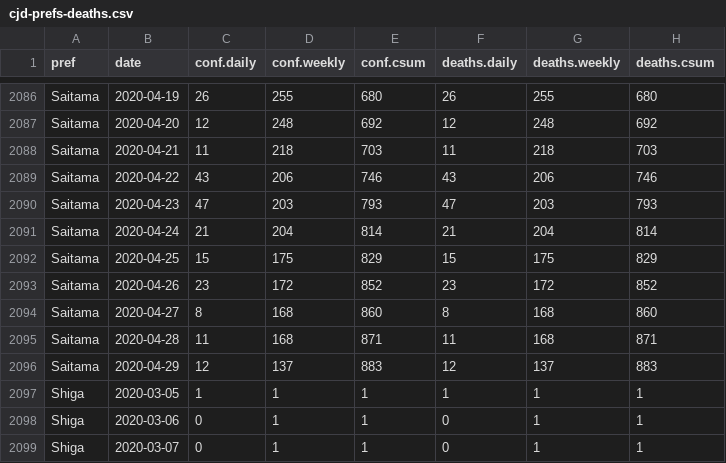
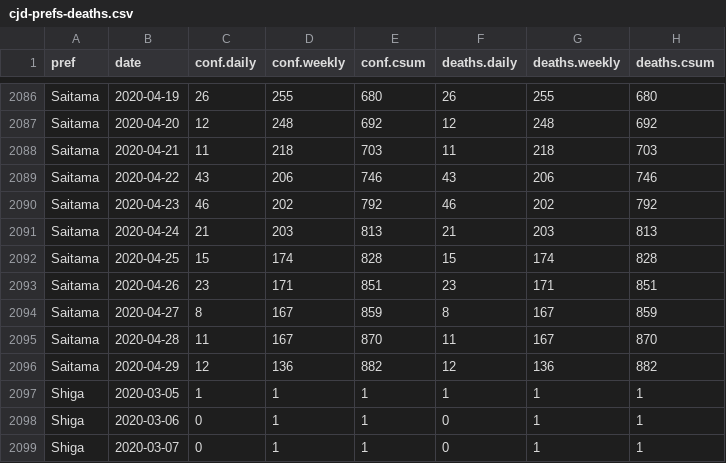
Before and after one commit to graphy-covidjp/xgraphy-covidjp.github.io, a CSV file: csv/cjd-prefs-deaths.csv, drawn as a sheet; only a part is shown, gaps mark what is left out.

```diff
--- a/csv/cjd-prefs-deaths.csv
+++ b/csv/cjd-prefs-deaths.csv
@@ -2089,9 +2089,9 @@ Saitama,2020-04-21,11,218,703,11,218,703
 Saitama,2020-04-22,43,206,746,43,206,746
-Saitama,2020-04-23,47,203,793,47,203,793
-Saitama,2020-04-24,21,204,814,21,204,814
-Saitama,2020-04-25,15,175,829,15,175,829
-Saitama,2020-04-26,23,172,852,23,172,852
-Saitama,2020-04-27,8,168,860,8,168,860
-Saitama,2020-04-28,11,168,871,11,168,871
-Saitama,2020-04-29,12,137,883,12,137,883
+Saitama,2020-04-23,46,202,792,46,202,792
+Saitama,2020-04-24,21,203,813,21,203,813
+Saitama,2020-04-25,15,174,828,15,174,828
+Saitama,2020-04-26,23,171,851,23,171,851
+Saitama,2020-04-27,8,167,859,8,167,859
+Saitama,2020-04-28,11,167,870,11,167,870
+Saitama,2020-04-29,12,136,882,12,136,882
 Shiga,2020-03-05,1,1,1,1,1,1
```
Also changed, not shown: 36 other files.
